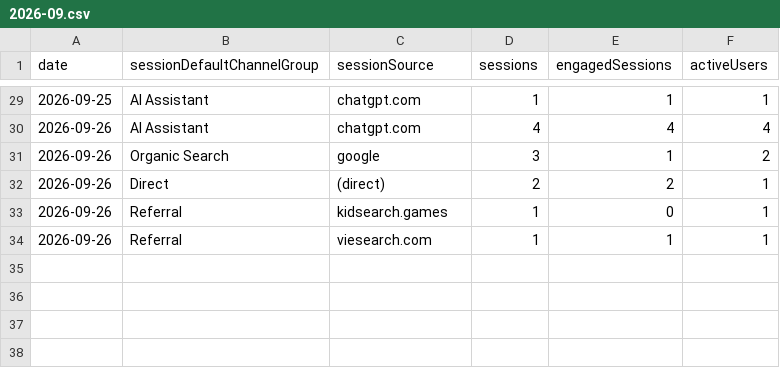
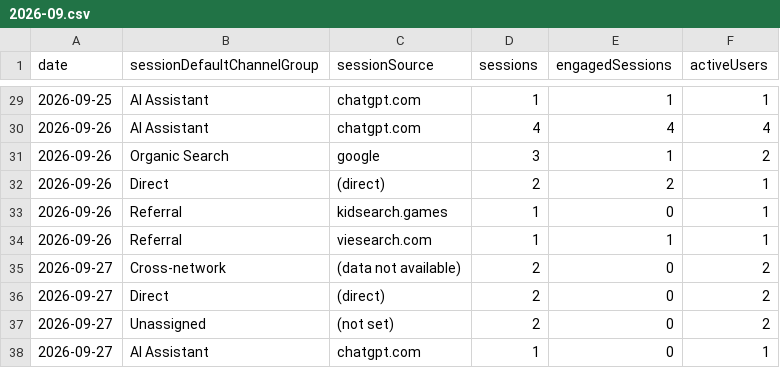
Before and after one commit to thanhnt1910/gsc-data, a CSV file: data/ga4/channels/2026-09.csv, drawn as a sheet; only a part is shown, gaps mark what is left out.

```diff
--- a/data/ga4/channels/2026-09.csv
+++ b/data/ga4/channels/2026-09.csv
@@ -34 +34,5 @@ date,sessionDefaultChannelGroup,sessionSource,sessions,engagedSessions,activeUse
 2026-09-26,Referral,viesearch.com,1,1,1
+2026-09-27,Cross-network,(data not available),2,0,2
+2026-09-27,Direct,(direct),2,0,2
+2026-09-27,Unassigned,(not set),2,0,2
+2026-09-27,AI Assistant,chatgpt.com,1,0,1
```
Also changed, not shown: data/ga4/events/2026-09.csv, data/ga4/landing/2026-09.csv, 4 other files.
